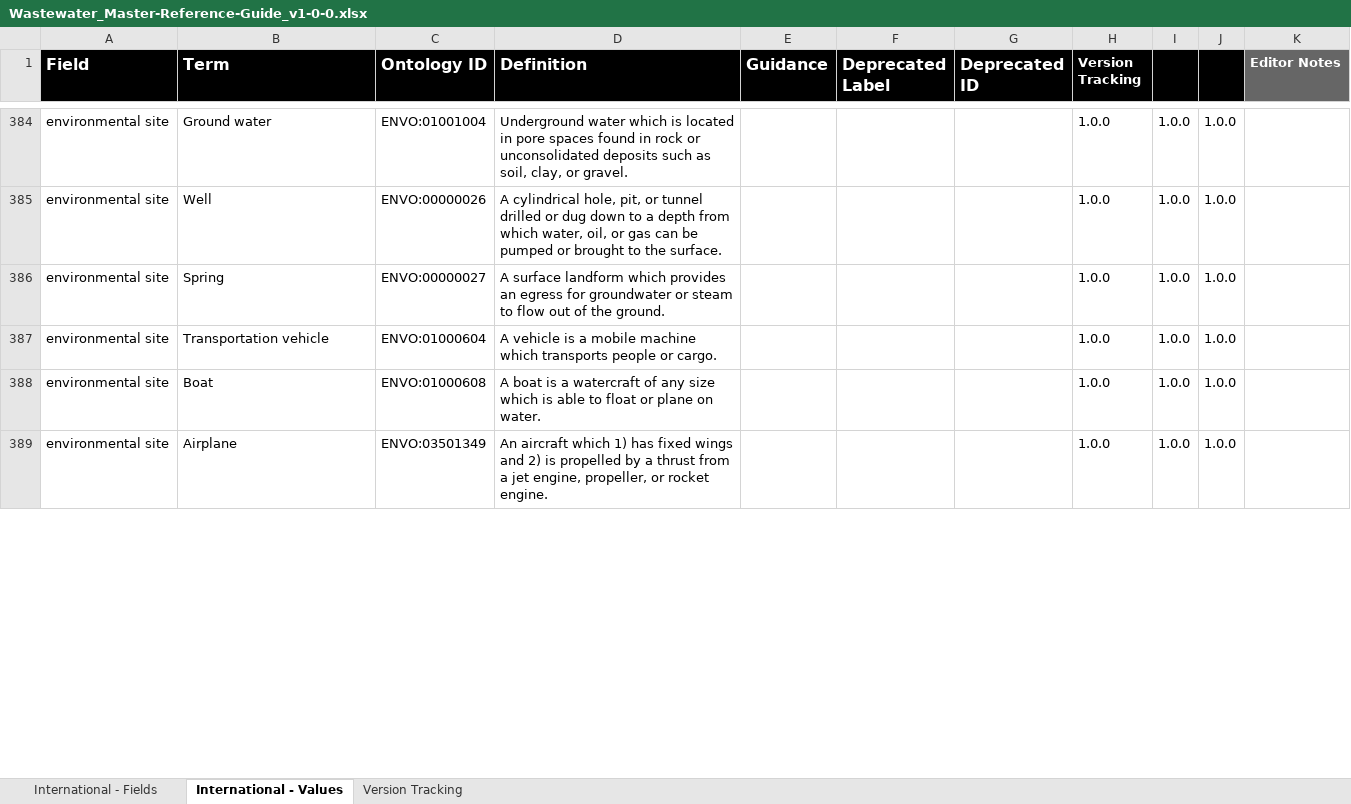
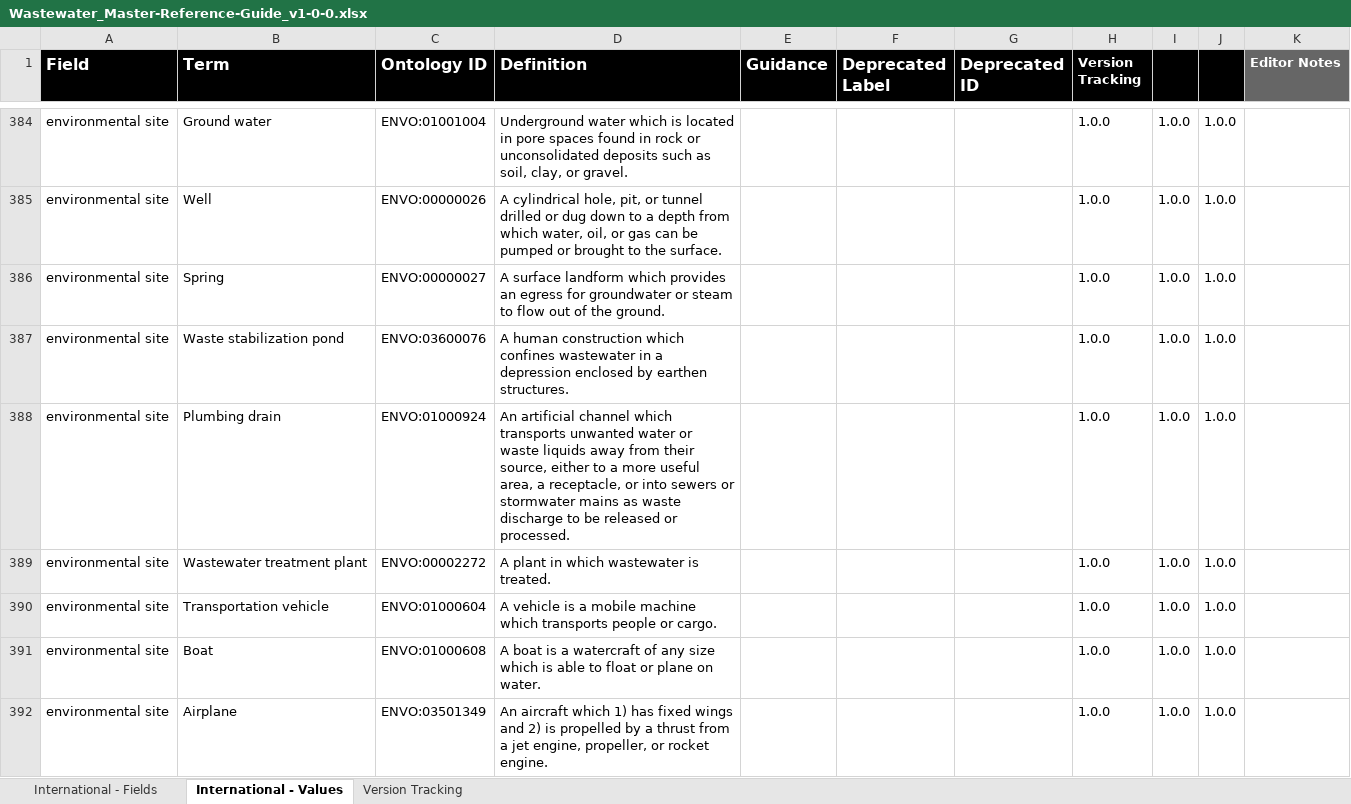
Before and after one commit to cidgoh/Wastewater_Contextual_Data_Specification, an Excel workbook: Reference Guide/Wastewater_Master-Reference-Guide_v1-0-0.xlsx, sheet International - Values, drawn as a sheet; only a part is shown, gaps mark what is left out; values as stored, in another font and other column widths than the file's, no borders; charts and pictures and conditional formats not drawn; the diff covers the shown part only; the diff names each change by its address in the sheet, - before the commit and + after, or states it on an @@ line.

Commit message:
Update readme and ref guides
Minor edits to ref guides to re-structure field categories.

```diff
--- a/Reference Guide/Wastewater_Master-Reference-Guide_v1-0-0.xlsx (sheet International - Values)
+++ b/Reference Guide/Wastewater_Master-Reference-Guide_v1-0-0.xlsx (sheet International - Values)
+row 387: environmental site | Waste stabilization pond | ENVO:03600076 | A human construction which confines wastewater in a depression enclosed by earthen structures. |  |  |  | 1.0.0 | 1.0.0 | 1.0.0
+row 388: environmental site | Plumbing drain | ENVO:01000924 | An artificial channel which transports unwanted water or waste liquids away from their source, either to a more useful area, a receptacle, or into sewers or stormwater mains as waste discharge to be released or processed. |  |  |  | 1.0.0 | 1.0.0 | 1.0.0
@@ row 390 moved to row 389: environmental site @@
```
Also changed, not shown: 9 edited cells elsewhere in this sheet, sheet International - Fields, formulas that keep their value, charts or pictures, 3 other files.
